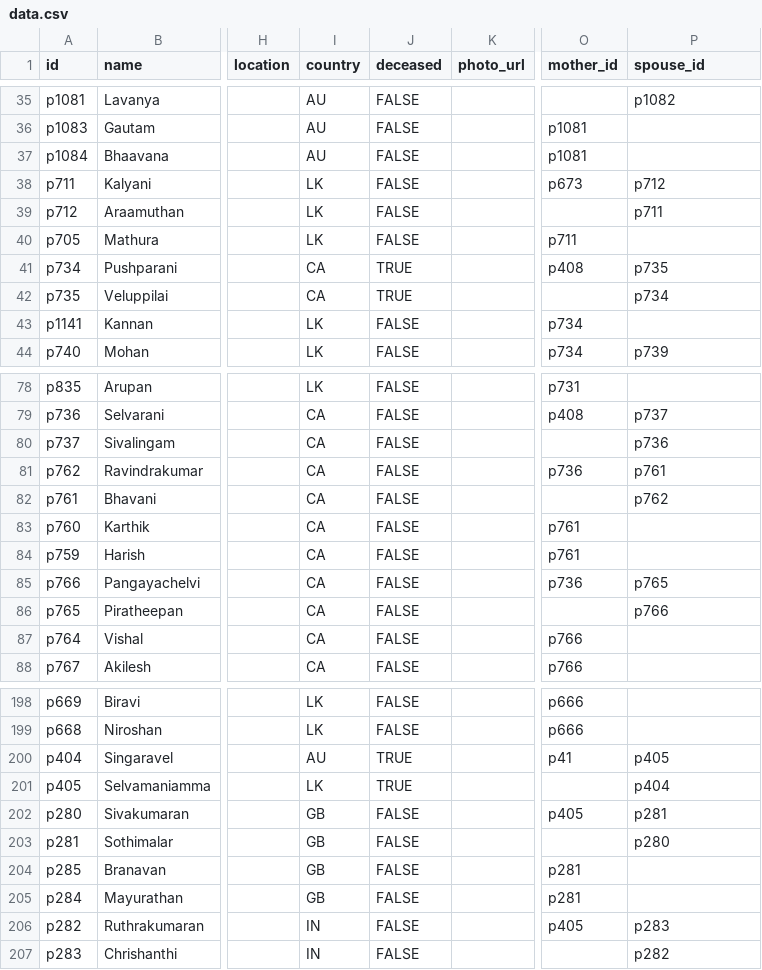
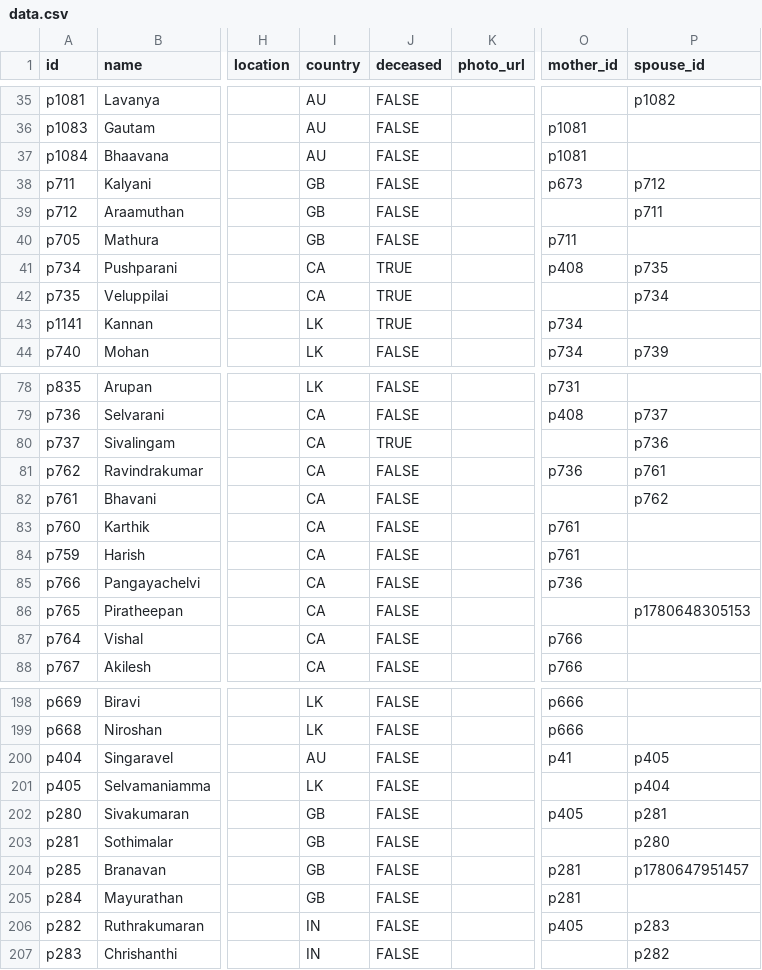
Before and after one commit to raravint/FamilyTree, a CSV file: data.csv, drawn as a sheet; only a part is shown, gaps mark what is left out; the diff covers the shown part only; the diff names each change by its address in the sheet, - before the commit and + after, or states it on an @@ line.

```diff
--- a/data.csv
+++ b/data.csv
-I38:I40 (country): LK
+I38:I40 (country): GB
-J43 (deceased): FALSE
+J43 (deceased): TRUE
-J80 (deceased): FALSE
+J80 (deceased): TRUE
-P85 (spouse_id): p765
+P85 (spouse_id): (empty)
-P86 (spouse_id): p766
+P86 (spouse_id): p1780648305153
-J200:J201 (deceased): TRUE
+J200:J201 (deceased): FALSE
-P204 (spouse_id): (empty)
+P204 (spouse_id): p1780647951457
```
Also changed, not shown: 17 added rows and 34 edited cells elsewhere in this file.
